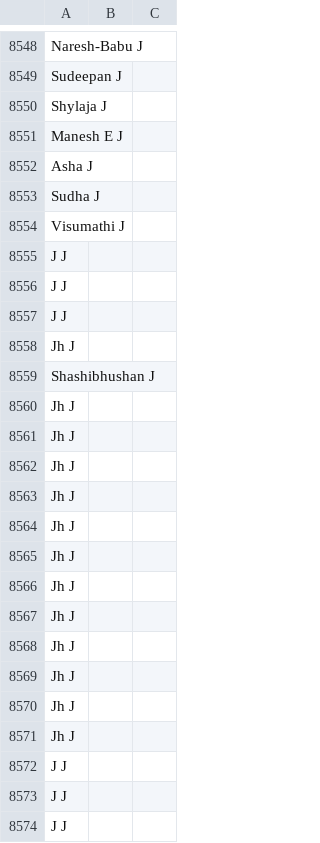
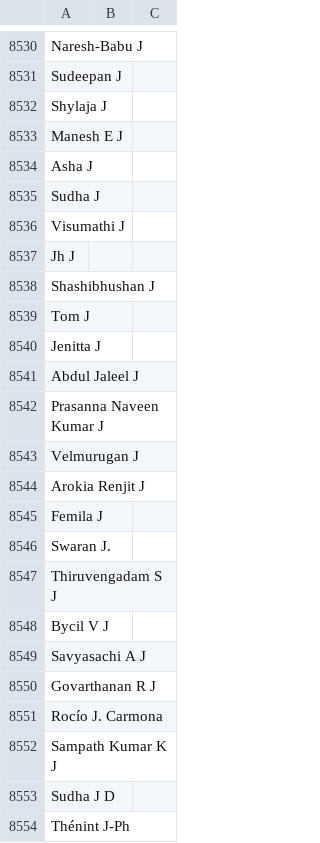
Before and after one commit to leloss/name-matching, a CSV file: data/scrapped_spanish_names.csv, drawn as a sheet; only a part is shown, gaps mark what is left out; the shorter side is filled out with more unchanged rows; the diff covers the shown part only; the diff names each change by its address in the sheet, - before the commit and + after, or states it on an @@ line.

```diff
--- a/data/scrapped_spanish_names.csv
+++ b/data/scrapped_spanish_names.csv
-row 8555: J J
-row 8556: J J
-row 8557: J J
-row 8560: Jh J
-row 8561: Jh J
-row 8562: Jh J
-row 8563: Jh J
-row 8564: Jh J
-row 8565: Jh J
-row 8566: Jh J
-row 8567: Jh J
-row 8568: Jh J
-row 8569: Jh J
-row 8570: Jh J
-row 8571: Jh J
-row 8572: J J
-row 8573: J J
-row 8574: J J
```
Also changed, not shown: 27 removed rows elsewhere in this file, 7 other files.
